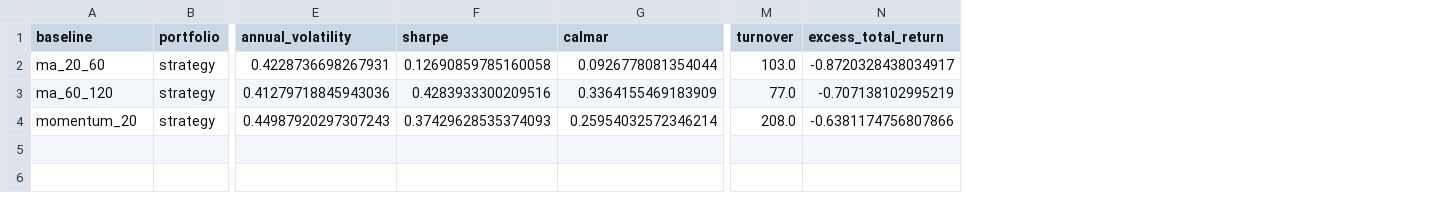
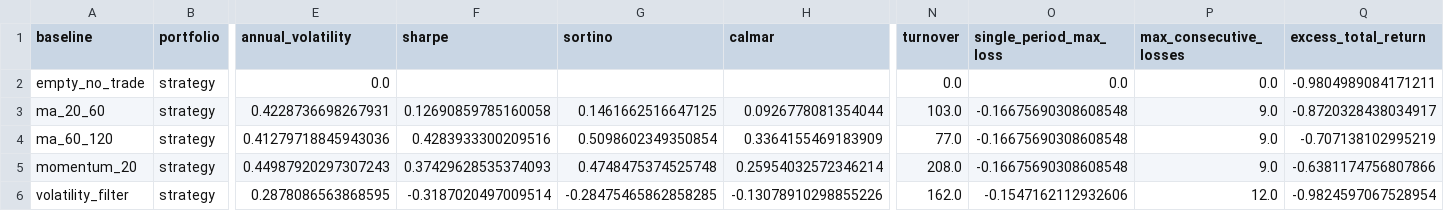
Before and after one commit to cantwakeup/Quant-test, a CSV file: data/processed/baseline_metrics.csv, drawn as a sheet; only a part is shown, gaps mark what is left out; addresses are those after the commit; rows hold the shown columns only; the diff names each change by its address in the sheet, - before the commit and + after, or states it on an @@ line.

```diff
--- a/data/processed/baseline_metrics.csv
+++ b/data/processed/baseline_metrics.csv
+column G (sortino), rows 3-5: 0.1461662516647125 | 0.5098602349350854 | 0.4748475374525748
+column O (single_period_max_loss), rows 3-5: all -0.16675690308608548
+column P (max_consecutive_losses), rows 3-5: all 9.0
+row 2: empty_no_trade | strategy | 0.0 |  |  |  | 0.0 | 0.0 | 0.0 | -0.9804989084171211
+row 6: volatility_filter | strategy | 0.2878086563868595 | -0.3187020497009514 | -0.28475465862858285 | -0.13078910298855226 | 162.0 | -0.1547162112932606 | 12.0 | -0.9824597067528954
```
Also changed, not shown: data/processed/backtest_metrics.csv, data/processed/model_metrics.csv, 40 other files.
